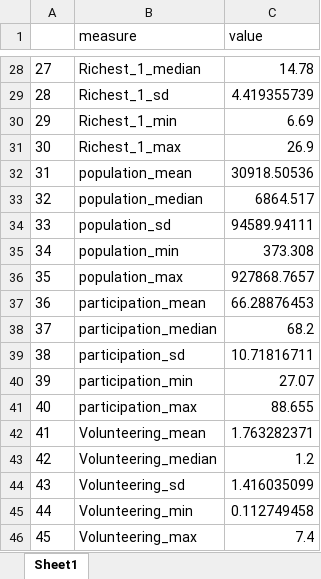
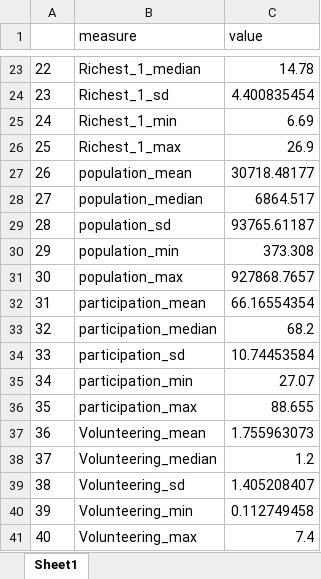
Before and after one commit to Belgian-Red-Cross-Flanders/Income-Inequality-and-Volunteering, an Excel workbook: outputs/descriptives/Descriptives_All Incomes.xlsx, sheet Sheet1, drawn as a sheet; only a part is shown, gaps mark what is left out; values as stored, in another font and other column widths than the file's, no borders; addresses are those after the commit; the diff covers the shown part only; the diff names each change by its address in the sheet, - before the commit and + after, or states it on an @@ line.

```diff
--- a/outputs/descriptives/Descriptives_All Incomes.xlsx (sheet Sheet1)
+++ b/outputs/descriptives/Descriptives_All Incomes.xlsx (sheet Sheet1)
@@ column A renumbered from row 12 down @@
-C24 (value): 4.419355739
+C24 (value): 4.400835454
-C27 (value): 30918.50536
+C27 (value): 30718.48177
-C29 (value): 94589.94111
+C29 (value): 93765.61187
-C32 (value): 66.28876453
+C32 (value): 66.16554354
-C34 (value): 10.71816711
+C34 (value): 10.74453584
-C37 (value): 1.763282371
+C37 (value): 1.755963073
-C39 (value): 1.416035099
+C39 (value): 1.405208407
```
Also changed, not shown: 5 removed rows and 12 edited cells elsewhere in this sheet, data_clean/master_dataset.xlsx, outputs/correlations/Correlations.xlsx, 20 other files.
